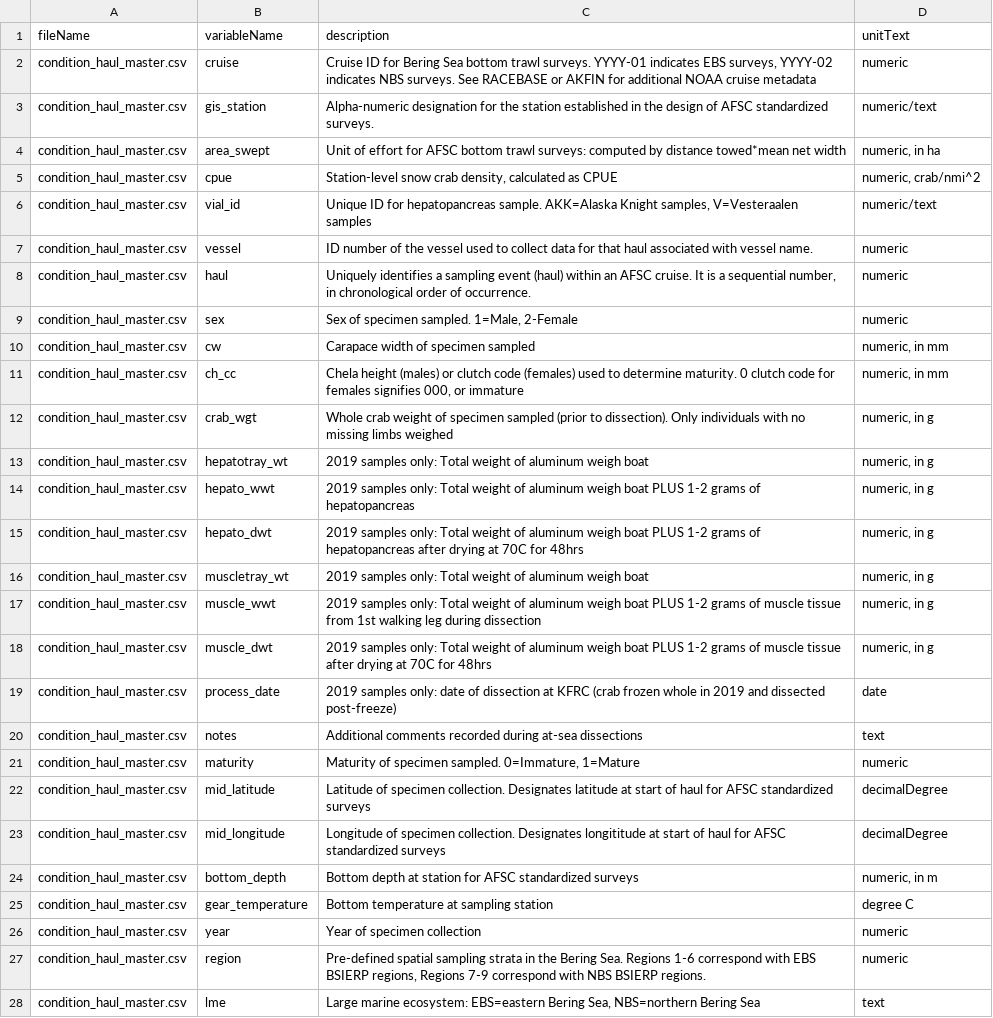
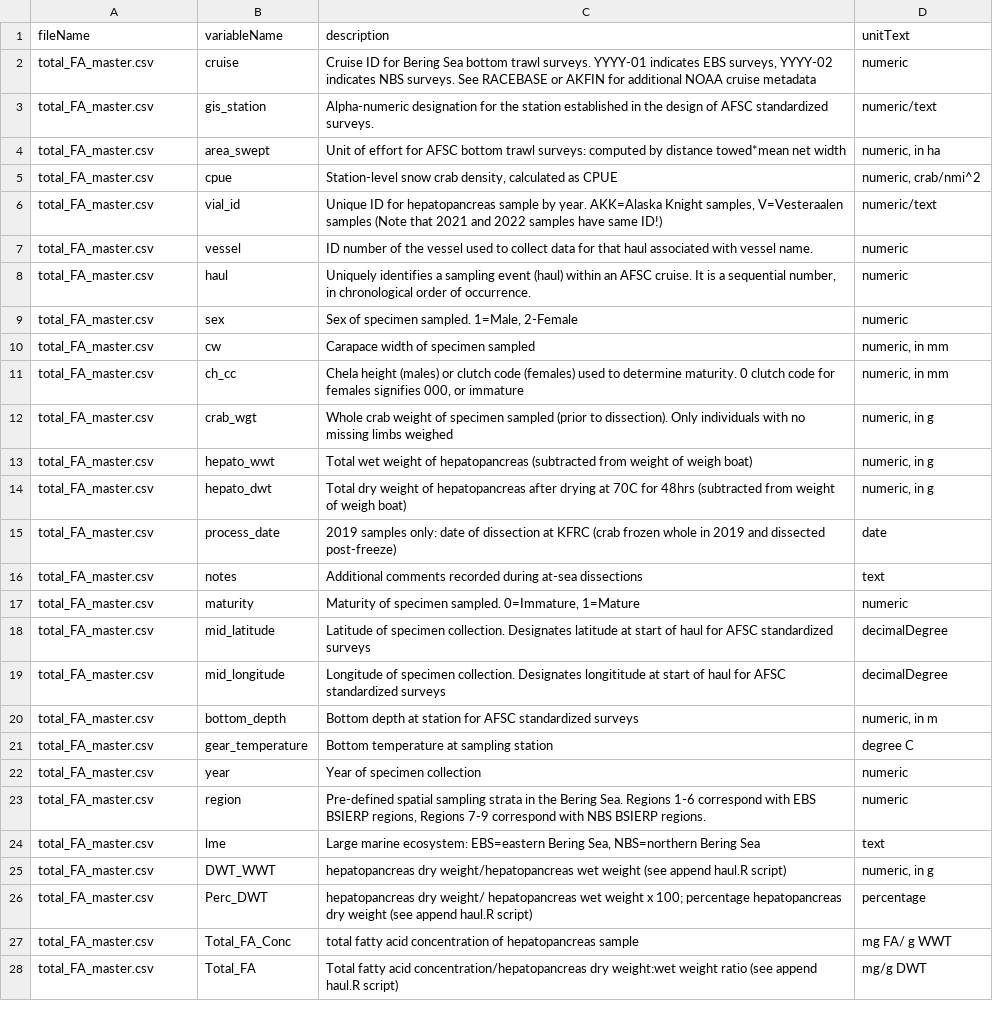
Before and after one commit to Erin-Fedewa-NOAA/Snow-Crab-Condition, a CSV file: data/metadata/attributes.csv, drawn as a sheet; only a part is shown; removed rows and columns are numbered as before the commit, all else as after; the diff covers the shown part only; the diff names each change by its address in the sheet, - before the commit and + after, or states it on an @@ line.

Commit message:
Updating metadata

```diff
--- a/data/metadata/attributes.csv
+++ b/data/metadata/attributes.csv
-A2:A12 (fileName): condition_haul_master.csv
+A2:A12 (fileName): total_FA_master.csv
-C6 (description): …for hepatopancreas sample. AKK=Alaska Knight samples, V=Vesteraalen samples
+C6 (description): …for hepatopancreas sample by year. AKK=Alaska Knight samples, V=Vesteraalen samples (Note that 2021 and 2022 samples have same ID!)
-row 13: condition_haul_master.csv | hepatotray_wt | 2019 samples only: Total weight of aluminum weigh boat | numeric, in g
-A13:A14 (fileName): condition_haul_master.csv
+A13:A14 (fileName): total_FA_master.csv
-C13 (description): 2019 samples only: Total weight of aluminum weigh boat PLUS 1-2 grams of hepatopancreas
+C13 (description): Total wet weight of hepatopancreas (subtracted from weight of weigh boat)
-C14 (description): 2019 samples only: Total weight of aluminum weigh boat PLUS 1-2 grams of hepatopancreas after drying at 70C for 48hrs
+C14 (description): Total dry weight of hepatopancreas after drying at 70C for 48hrs (subtracted from weight of weigh boat)
-row 16: condition_haul_master.csv | muscletray_wt | 2019 samples only: Total weight of aluminum weigh boat | numeric, in g
-row 17: condition_haul_master.csv | muscle_wwt | 2019 samples only: Total weight of aluminum weigh boat PLUS 1-2 grams of muscle tissue from 1st walking leg during dissection | numeric, in g
-row 18: condition_haul_master.csv | muscle_dwt | 2019 samples only: Total weight of aluminum weigh boat PLUS 1-2 grams of muscle tissue after drying at 70C for 48hrs | numeric, in g
-A15:A24 (fileName): condition_haul_master.csv
+A15:A24 (fileName): total_FA_master.csv
+row 25: total_FA_master.csv | DWT_WWT | hepatopancreas dry weight/hepatopancreas wet weight (see append haul.R script) | numeric, in g
+row 26: total_FA_master.csv | Perc_DWT | hepatopancreas dry weight/ hepatopancreas wet weight x 100; percentage hepatopancreas dry weight (see append haul.R script) | percentage
+row 27: total_FA_master.csv | Total_FA_Conc | total fatty acid concentration of hepatopancreas sample | mg FA/ g WWT
+row 28: total_FA_master.csv | Total_FA | Total fatty acid concentration/hepatopancreas dry weight:wet weight ratio (see append haul.R script) | mg/g DWT
```
Also changed, not shown: 5 added rows elsewhere in this file, 1 other file.
